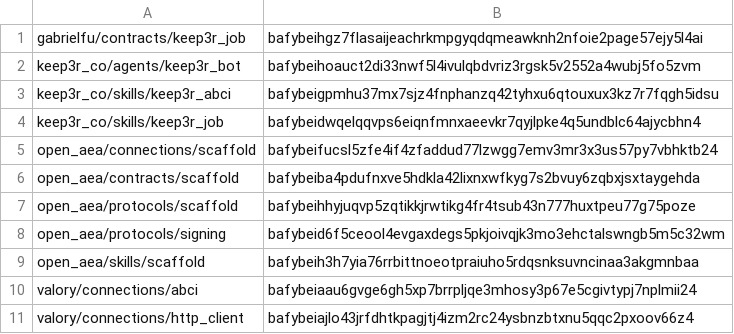
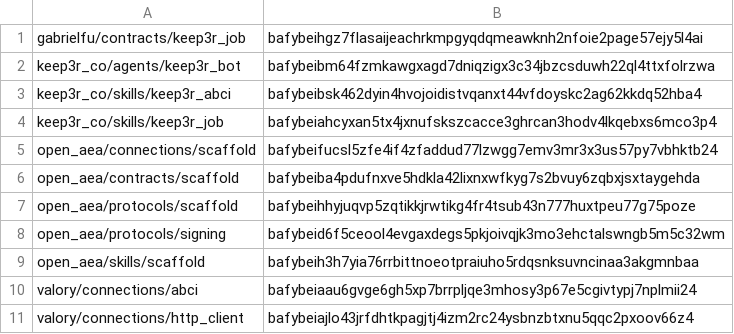
Before and after one commit to valory-xyz/agent-academy-2, a CSV file: packages/hashes.csv, drawn as a sheet; only a part is shown.

```diff
--- a/packages/hashes.csv
+++ b/packages/hashes.csv
@@ -1,5 +1,5 @@
 gabrielfu/contracts/keep3r_job,bafybeihgz7flasaijeachrkmpgyqdqmeawknh2nfoie2page57ejy5l4ai
-keep3r_co/agents/keep3r_bot,bafybeihoauct2di33nwf5l4ivulqbdvriz3rgsk5v2552a4wubj5fo5zvm
-keep3r_co/skills/keep3r_abci,bafybeigpmhu37mx7sjz4fnphanzq42tyhxu6qtouxux3kz7r7fqgh5idsu
-keep3r_co/skills/keep3r_job,bafybeidwqelqqvps6eiqnfmnxaeevkr7qyjlpke4q5undblc64ajycbhn4
+keep3r_co/agents/keep3r_bot,bafybeibm64fzmkawgxagd7dniqzigx3c34jbzcsduwh22ql4ttxfolrzwa
+keep3r_co/skills/keep3r_abci,bafybeibsk462dyin4hvojoidistvqanxt44vfdoyskc2ag62kkdq52hba4
+keep3r_co/skills/keep3r_job,bafybeiahcyxan5tx4jxnufskszcacce3ghrcan3hodv4lkqebxs6mco3p4
 open_aea/connections/scaffold,bafybeifucsl5zfe4if4zfaddud77lzwgg7emv3mr3x3us57py7vbhktb24
```
Also changed, not shown: 6 other files.
